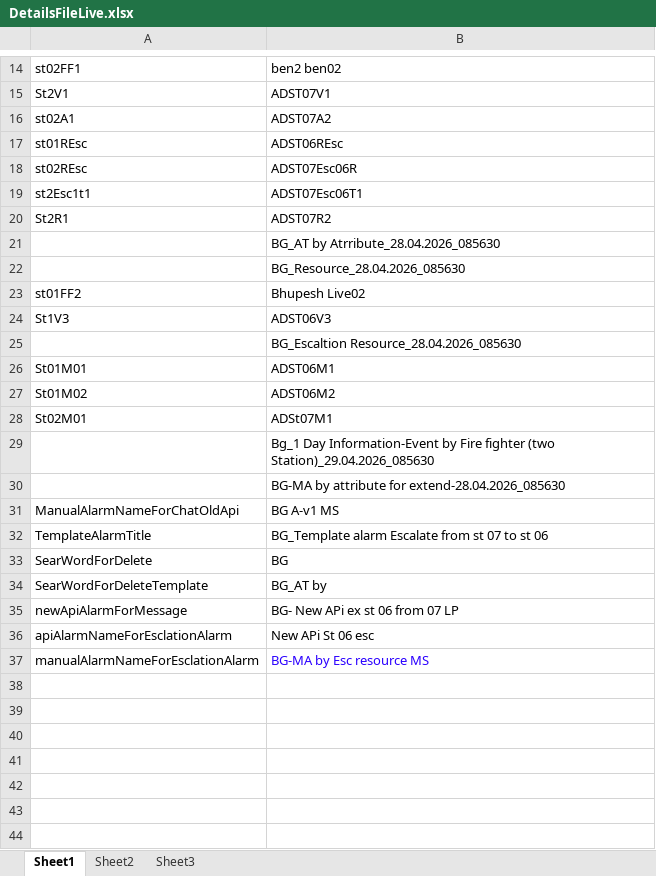
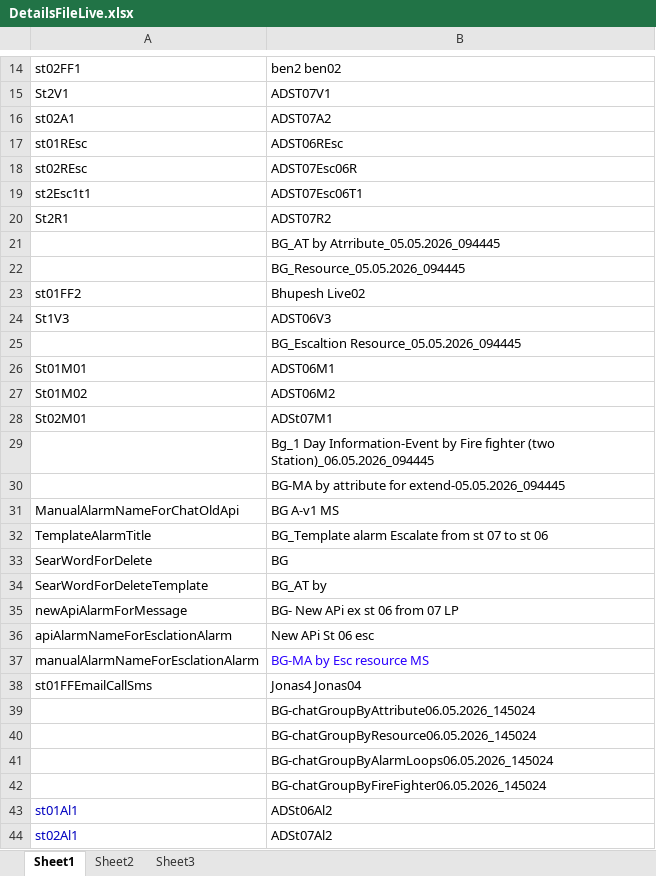
Before and after one commit to atinaBhupesh/RETTERAlarm2.0, an Excel workbook: DataFiles/DetailsFileLive.xlsx, sheet Sheet1, drawn as a sheet; only a part is shown, gaps mark what is left out; values as stored, in another font and other column widths than the file's, no borders; the diff names each change by its address in the sheet, - before the commit and + after, or states it on an @@ line.

```diff
--- a/DataFiles/DetailsFileLive.xlsx (sheet Sheet1)
+++ b/DataFiles/DetailsFileLive.xlsx (sheet Sheet1)
-B21: BG_AT by Atrribute_28.04.2026_085630
+B21: BG_AT by Atrribute_05.05.2026_094445
-B22: BG_Resource_28.04.2026_085630
+B22: BG_Resource_05.05.2026_094445
-B25: BG_Escaltion Resource_28.04.2026_085630
+B25: BG_Escaltion Resource_05.05.2026_094445
-B29: …fighter (two Station)_29.04.2026_085630
+B29: …fighter (two Station)_06.05.2026_094445
-B30: …attribute for extend-28.04.2026_085630
+B30: …attribute for extend-05.05.2026_094445
+row 38: st01FFEmailCallSms | Jonas4 Jonas04
+row 39:  | BG-chatGroupByAttribute06.05.2026_145024
+row 40:  | BG-chatGroupByResource06.05.2026_145024
+row 41:  | BG-chatGroupByAlarmLoops06.05.2026_145024
+row 42:  | BG-chatGroupByFireFighter06.05.2026_145024
+row 43: st01Al1 | ADSt06Al2
+row 44: st02Al1 | ADSt07Al2
```
Also changed, not shown: DataFiles/DetailsFileTesting.xlsx, 35 other files.
